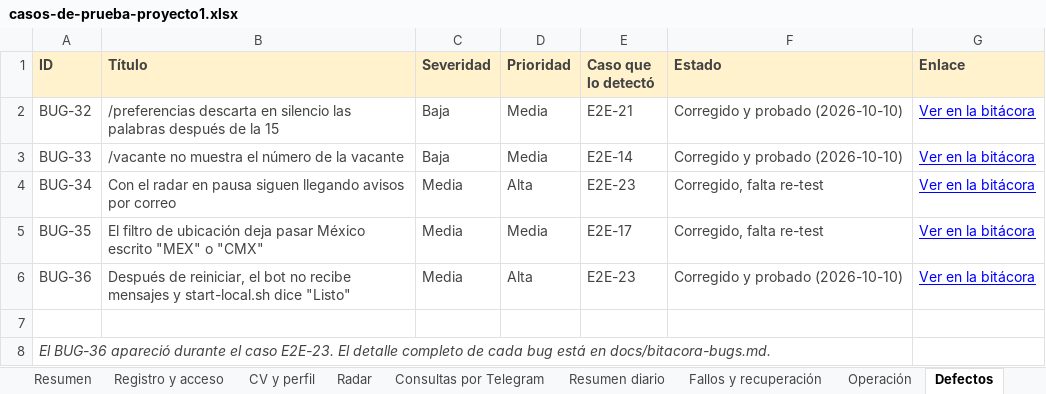
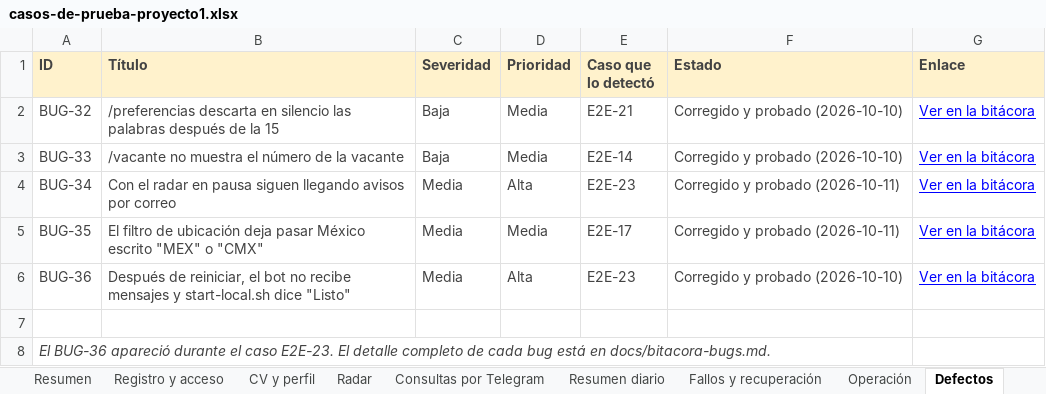
Before and after one commit to ariveraandrea1-ctrl/job-search-agent, an Excel workbook: docs/testing/casos-de-prueba-proyecto1.xlsx, sheet Defectos, drawn as a sheet; values as stored, in another font and other column widths than the file's, no borders; the diff names each change by its address in the sheet, - before the commit and + after, or states it on an @@ line.

Commit message:
docs: cierre del Proyecto 1 (re-tests de BUG-34 y BUG-35, 32/32 casos, datos de ayudantes anonimizados)

```diff
--- a/docs/testing/casos-de-prueba-proyecto1.xlsx (sheet Defectos)
+++ b/docs/testing/casos-de-prueba-proyecto1.xlsx (sheet Defectos)
-F4:F5 (Estado): Corregido, falta re-test
+F4:F5 (Estado): Corregido y probado (2026-10-11)
```
Also changed, not shown: sheet Resumen, sheet Consultas por Telegram, sheet Radar, 4 other files.
